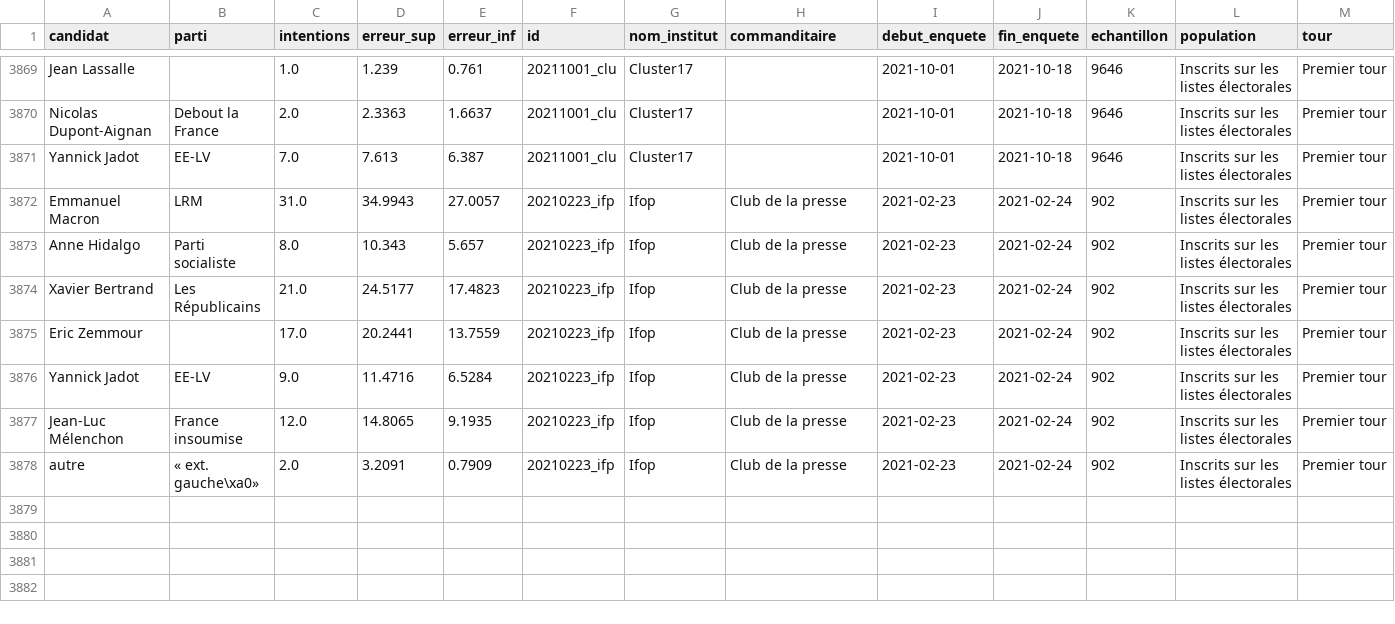
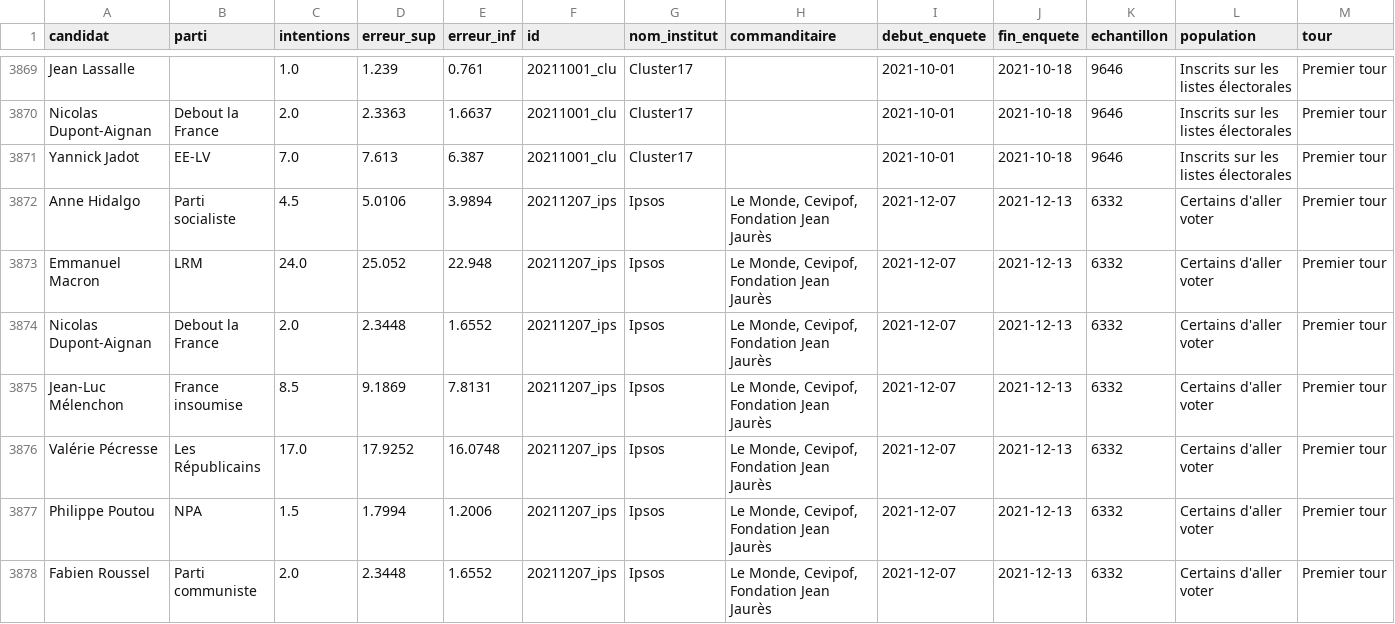
Before and after one commit to nsppolls/nsppolls, a CSV file: presidentielle.csv, drawn as a sheet; only a part is shown, gaps mark what is left out; the shorter side is filled out with more unchanged rows; rows hold the shown columns only; the diff covers the shown part only; the diff names each change by its address in the sheet, - before the commit and + after, or states it on an @@ line.

Commit message:
Generate presidentielle.csv

```diff
--- a/presidentielle.csv
+++ b/presidentielle.csv
+row 3872: Anne Hidalgo | Parti socialiste | 4.5 | 5.0106 | 3.9894 | 20211207_ips | Ipsos | Le Monde, Cevipof, Fondation Jean Jaurès | 2021-12-07 | 2021-12-13 | 6332 | Certains d'aller voter | Premier tour
+row 3873: Emmanuel Macron | LRM | 24.0 | 25.052 | 22.948 | 20211207_ips | Ipsos | Le Monde, Cevipof, Fondation Jean Jaurès | 2021-12-07 | 2021-12-13 | 6332 | Certains d'aller voter | Premier tour
+row 3874: Nicolas Dupont-Aignan | Debout la France | 2.0 | 2.3448 | 1.6552 | 20211207_ips | Ipsos | Le Monde, Cevipof, Fondation Jean Jaurès | 2021-12-07 | 2021-12-13 | 6332 | Certains d'aller voter | Premier tour
+row 3875: Jean-Luc Mélenchon | France insoumise | 8.5 | 9.1869 | 7.8131 | 20211207_ips | Ipsos | Le Monde, Cevipof, Fondation Jean Jaurès | 2021-12-07 | 2021-12-13 | 6332 | Certains d'aller voter | Premier tour
+row 3876: Valérie Pécresse | Les Républicains | 17.0 | 17.9252 | 16.0748 | 20211207_ips | Ipsos | Le Monde, Cevipof, Fondation Jean Jaurès | 2021-12-07 | 2021-12-13 | 6332 | Certains d'aller voter | Premier tour
+row 3877: Philippe Poutou | NPA | 1.5 | 1.7994 | 1.2006 | 20211207_ips | Ipsos | Le Monde, Cevipof, Fondation Jean Jaurès | 2021-12-07 | 2021-12-13 | 6332 | Certains d'aller voter | Premier tour
+row 3878: Fabien Roussel | Parti communiste | 2.0 | 2.3448 | 1.6552 | 20211207_ips | Ipsos | Le Monde, Cevipof, Fondation Jean Jaurès | 2021-12-07 | 2021-12-13 | 6332 | Certains d'aller voter | Premier tour
```
Also changed, not shown: 6 added rows elsewhere in this file.
